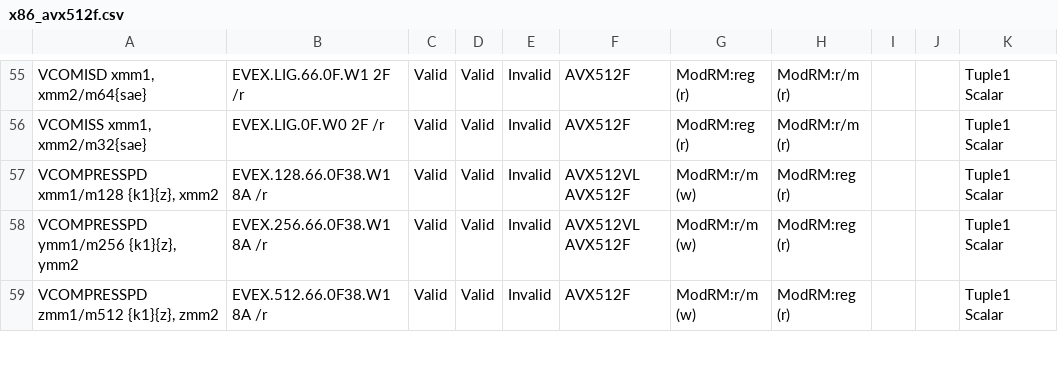
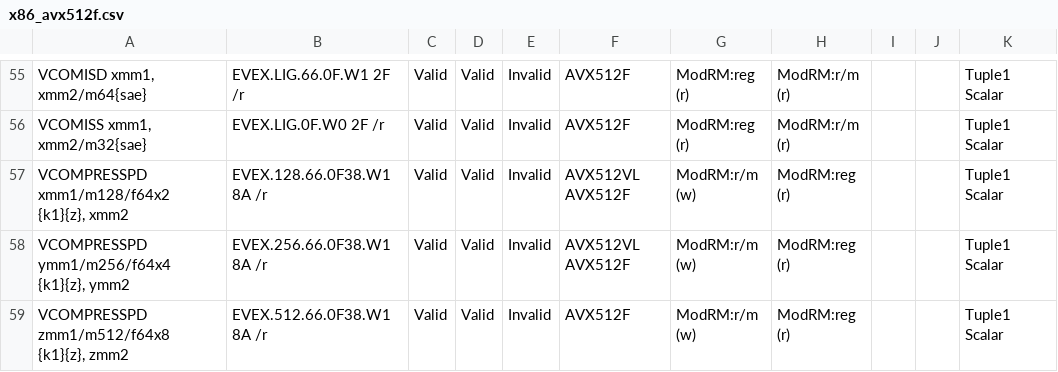
Before and after one commit to michaeljclark/x86, a CSV file: data/x86_avx512f.csv, drawn as a sheet; only a part is shown, gaps mark what is left out; the diff covers the shown part only; the diff names each change by its address in the sheet, - before the commit and + after, or states it on an @@ line.

Commit message:
metadata: add tuple types to V[P](COMPRESS|EXPAND)* opcodes

```diff
--- a/data/x86_avx512f.csv
+++ b/data/x86_avx512f.csv
-A57: VCOMPRESSPD xmm1/m128 {k1}{z}, xmm2
+A57: VCOMPRESSPD xmm1/m128/f64x2 {k1}{z}, xmm2
-A58: VCOMPRESSPD ymm1/m256 {k1}{z}, ymm2
+A58: VCOMPRESSPD ymm1/m256/f64x4 {k1}{z}, ymm2
-A59: VCOMPRESSPD zmm1/m512 {k1}{z}, zmm2
+A59: VCOMPRESSPD zmm1/m512/f64x8 {k1}{z}, zmm2
```
Also changed, not shown: 21 edited cells elsewhere in this file.
